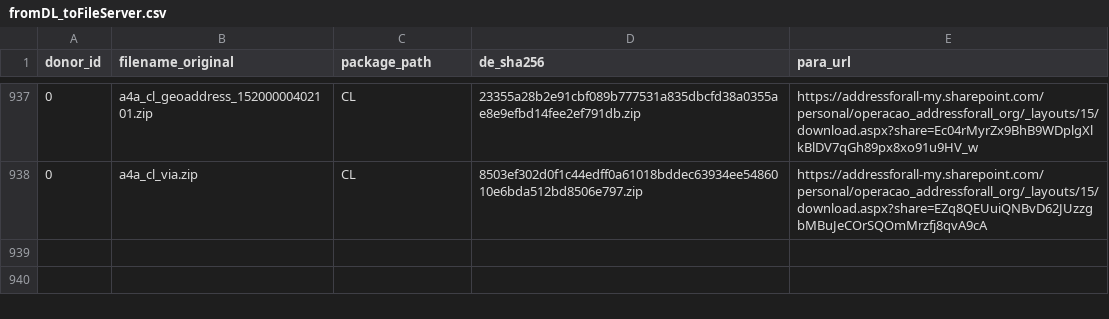
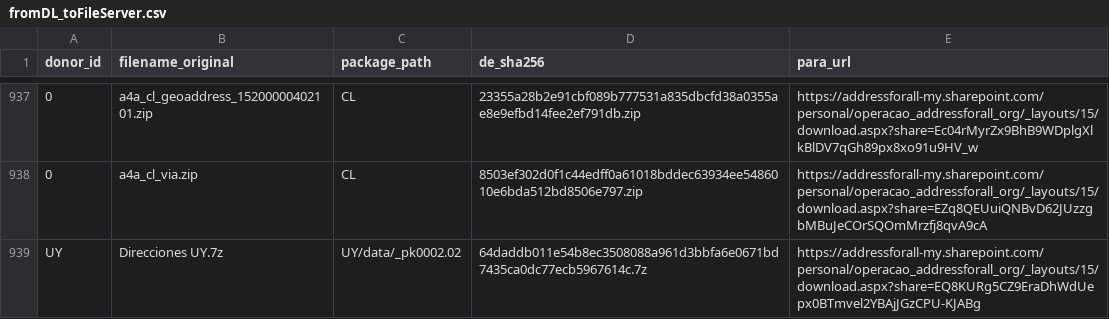
Before and after one commit to digital-guard/preserv, a CSV file: data/redirs/fromDL_toFileServer.csv, drawn as a sheet; only a part is shown, gaps mark what is left out; the diff names each change by its address in the sheet, - before the commit and + after, or states it on an @@ line.

Commit message:
Update fromDL_toFileServer.csv

```diff
--- a/data/redirs/fromDL_toFileServer.csv
+++ b/data/redirs/fromDL_toFileServer.csv
+row 939: UY | Direcciones UY.7z | UY/data/_pk0002.02 | 64daddb011e54b8ec3508088a961d3bbfa6e0671bd7435ca0dc77ecb5967614c.7z | https://addressforall-my.sharepoint.com/personal/operacao_addressforall_org/_layouts/15/download.aspx?share=EQ8KURg5CZ9EraDhWdUepx0BTmvel2YBAjJGzCPU-KJABg
```
